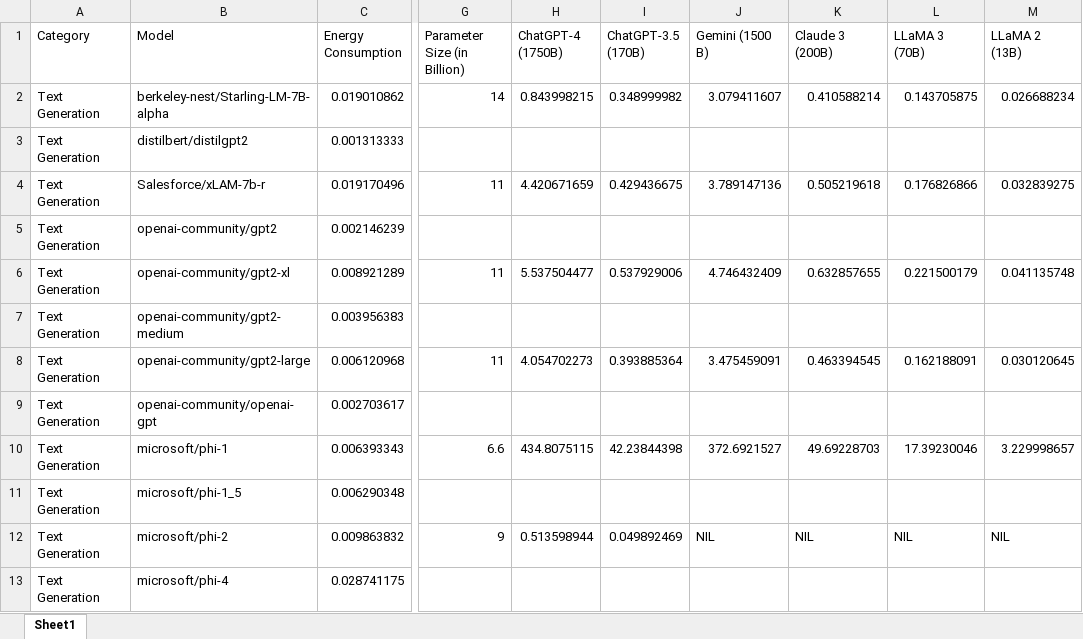
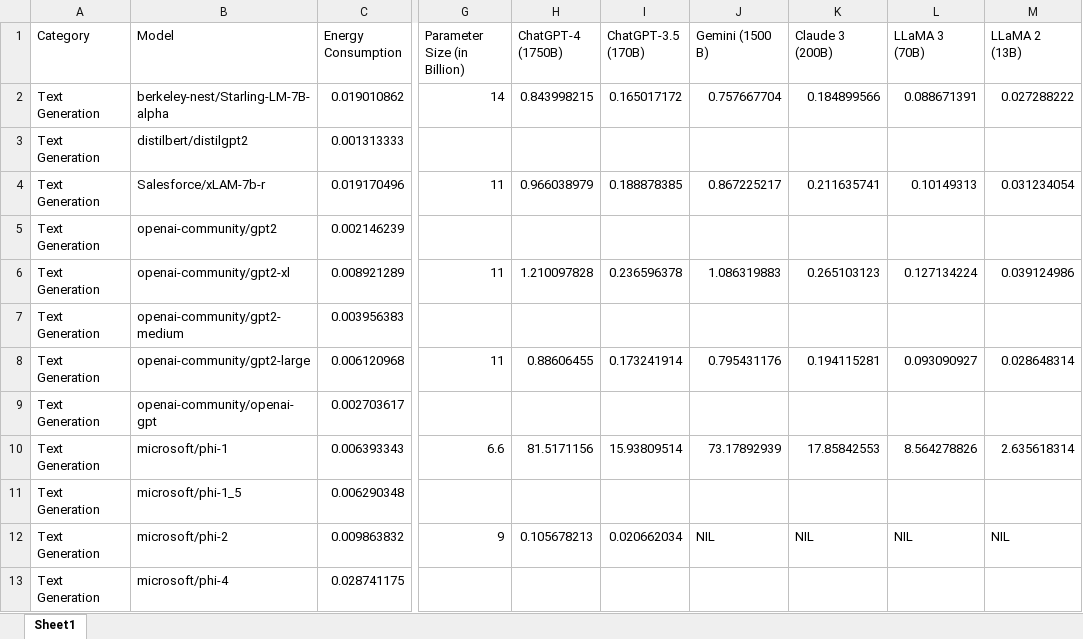
Before and after one commit to SustAIn-GDG/SustAIn-Backend, an Excel workbook: datasets/AI Energy Consumption Dataset.xlsx, sheet Sheet1, drawn as a sheet; only a part is shown, gaps mark what is left out; values as stored, in another font and other column widths than the file's, no borders; charts and pictures not drawn; the diff covers the shown part only; the diff names each change by its address in the sheet, - before the commit and + after, or states it on an @@ line.

Commit message:
Modified the data to represent reality more accurately

```diff
--- a/datasets/AI Energy Consumption Dataset.xlsx (sheet Sheet1)
+++ b/datasets/AI Energy Consumption Dataset.xlsx (sheet Sheet1)
-I2 (ChatGPT-3.5 (170B)): 0.348999982
+I2 (ChatGPT-3.5 (170B)): 0.165017172
-J2 (Gemini (1500 B)): 3.079411607
+J2 (Gemini (1500 B)): 0.757667704
-K2 (Claude 3 (200B)): 0.410588214
+K2 (Claude 3 (200B)): 0.184899566
-L2 (LLaMA 3 (70B)): 0.143705875
+L2 (LLaMA 3 (70B)): 0.088671391
-M2 (LLaMA 2 (13B)): 0.026688234
+M2 (LLaMA 2 (13B)): 0.027288222
-H4 (ChatGPT-4 (1750B)): 4.420671659
+H4 (ChatGPT-4 (1750B)): 0.966038979
-I4 (ChatGPT-3.5 (170B)): 0.429436675
+I4 (ChatGPT-3.5 (170B)): 0.188878385
-J4 (Gemini (1500 B)): 3.789147136
+J4 (Gemini (1500 B)): 0.867225217
-K4 (Claude 3 (200B)): 0.505219618
+K4 (Claude 3 (200B)): 0.211635741
-L4 (LLaMA 3 (70B)): 0.176826866
+L4 (LLaMA 3 (70B)): 0.10149313
-M4 (LLaMA 2 (13B)): 0.032839275
+M4 (LLaMA 2 (13B)): 0.031234054
-H6 (ChatGPT-4 (1750B)): 5.537504477
+H6 (ChatGPT-4 (1750B)): 1.210097828
-I6 (ChatGPT-3.5 (170B)): 0.537929006
+I6 (ChatGPT-3.5 (170B)): 0.236596378
-J6 (Gemini (1500 B)): 4.746432409
+J6 (Gemini (1500 B)): 1.086319883
-K6 (Claude 3 (200B)): 0.632857655
+K6 (Claude 3 (200B)): 0.265103123
-L6 (LLaMA 3 (70B)): 0.221500179
+L6 (LLaMA 3 (70B)): 0.127134224
-M6 (LLaMA 2 (13B)): 0.041135748
+M6 (LLaMA 2 (13B)): 0.039124986
-H8 (ChatGPT-4 (1750B)): 4.054702273
+H8 (ChatGPT-4 (1750B)): 0.88606455
-I8 (ChatGPT-3.5 (170B)): 0.393885364
+I8 (ChatGPT-3.5 (170B)): 0.173241914
-J8 (Gemini (1500 B)): 3.475459091
+J8 (Gemini (1500 B)): 0.795431176
-K8 (Claude 3 (200B)): 0.463394545
+K8 (Claude 3 (200B)): 0.194115281
-L8 (LLaMA 3 (70B)): 0.162188091
+L8 (LLaMA 3 (70B)): 0.093090927
-M8 (LLaMA 2 (13B)): 0.030120645
+M8 (LLaMA 2 (13B)): 0.028648314
-H10 (ChatGPT-4 (1750B)): 434.8075115
+H10 (ChatGPT-4 (1750B)): 81.5171156
-I10 (ChatGPT-3.5 (170B)): 42.23844398
+I10 (ChatGPT-3.5 (170B)): 15.93809514
-J10 (Gemini (1500 B)): 372.6921527
+J10 (Gemini (1500 B)): 73.17892939
-K10 (Claude 3 (200B)): 49.69228703
+K10 (Claude 3 (200B)): 17.85842553
-L10 (LLaMA 3 (70B)): 17.39230046
+L10 (LLaMA 3 (70B)): 8.564278826
-M10 (LLaMA 2 (13B)): 3.229998657
+M10 (LLaMA 2 (13B)): 2.635618314
-H12 (ChatGPT-4 (1750B)): 0.513598944
+H12 (ChatGPT-4 (1750B)): 0.105678213
-I12 (ChatGPT-3.5 (170B)): 0.049892469
+I12 (ChatGPT-3.5 (170B)): 0.020662034
```
Also changed, not shown: 7 edited cells elsewhere in this sheet, charts or pictures.
